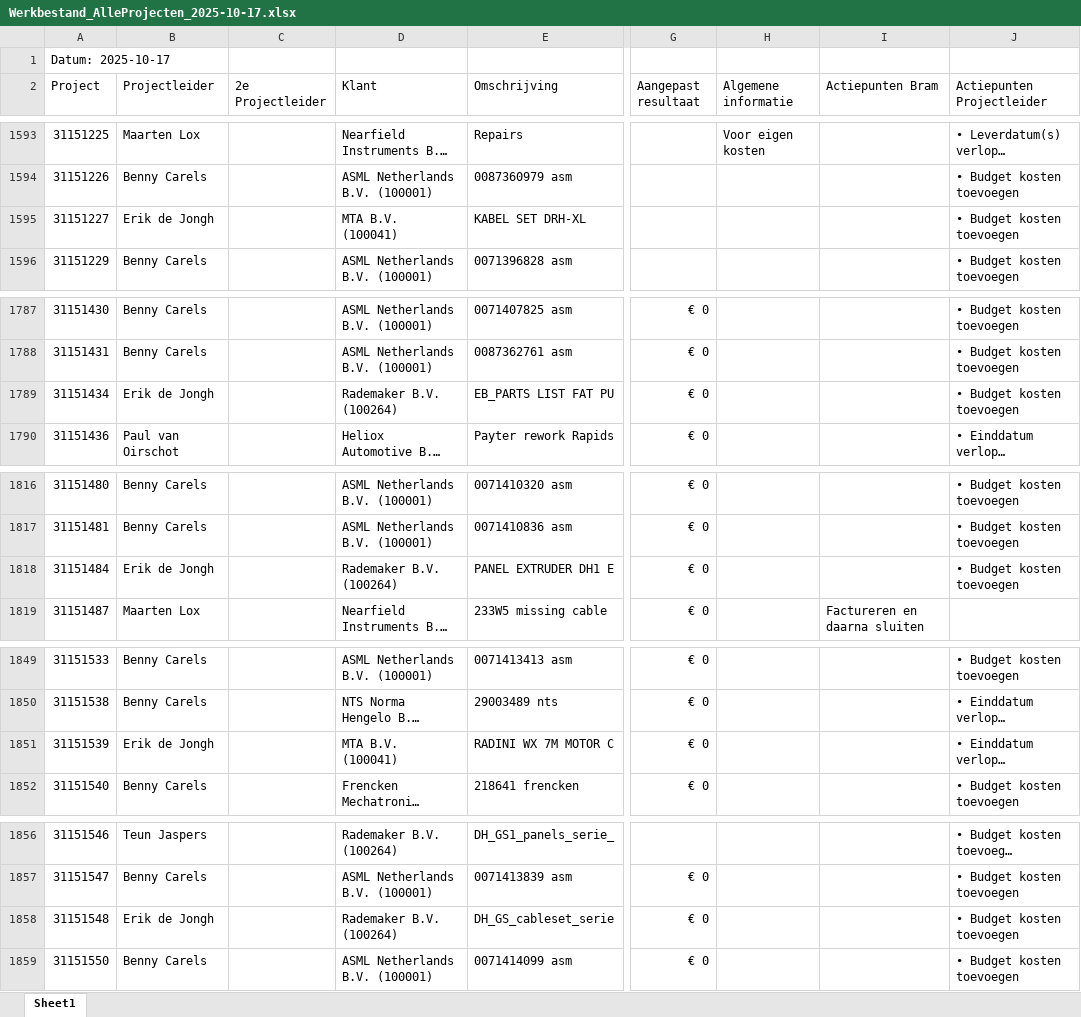
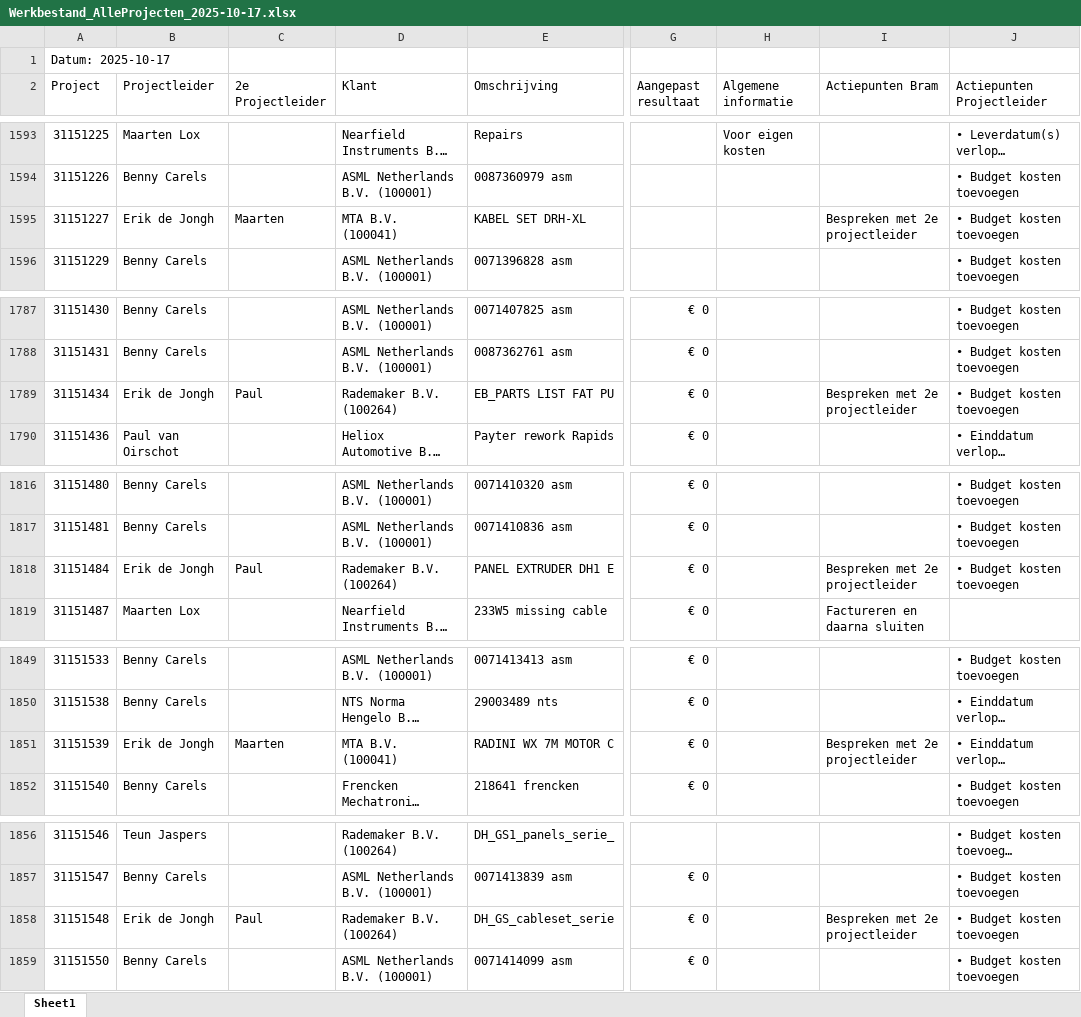
Before and after one commit to Bramos96/ProjectAdministrationVHE, an Excel workbook: Output/Werkbestand_AlleProjecten_2025-10-17.xlsx, sheet Sheet1, drawn as a sheet; only a part is shown, gaps mark what is left out; long unchanged cells end in …; values as stored, in another font and other column widths than the file's, no cell formats; the diff covers the shown part only; the diff names each change by its address in the sheet, - before the commit and + after, or states it on an @@ line.

```diff
--- a/Output/Werkbestand_AlleProjecten_2025-10-17.xlsx (sheet Sheet1)
+++ b/Output/Werkbestand_AlleProjecten_2025-10-17.xlsx (sheet Sheet1)
-C1595 (2e Projectleider): (empty)
+C1595 (2e Projectleider): Maarten
-I1595 (Actiepunten Bram): (empty)
+I1595 (Actiepunten Bram): Bespreken met 2e projectleider
-C1789 (2e Projectleider): (empty)
+C1789 (2e Projectleider): Paul
-I1789 (Actiepunten Bram): (empty)
+I1789 (Actiepunten Bram): Bespreken met 2e projectleider
-C1818 (2e Projectleider): (empty)
+C1818 (2e Projectleider): Paul
-I1818 (Actiepunten Bram): (empty)
+I1818 (Actiepunten Bram): Bespreken met 2e projectleider
-C1851 (2e Projectleider): (empty)
+C1851 (2e Projectleider): Maarten
-I1851 (Actiepunten Bram): (empty)
+I1851 (Actiepunten Bram): Bespreken met 2e projectleider
-C1858 (2e Projectleider): (empty)
+C1858 (2e Projectleider): Paul
-I1858 (Actiepunten Bram): (empty)
+I1858 (Actiepunten Bram): Bespreken met 2e projectleider
```
Also changed, not shown: 47 edited cells elsewhere in this sheet, cell formats, Output/Overzicht_Projectadministratie_Week42_2025.xlsx, Projectleiders.xlsx, 3 other files.
